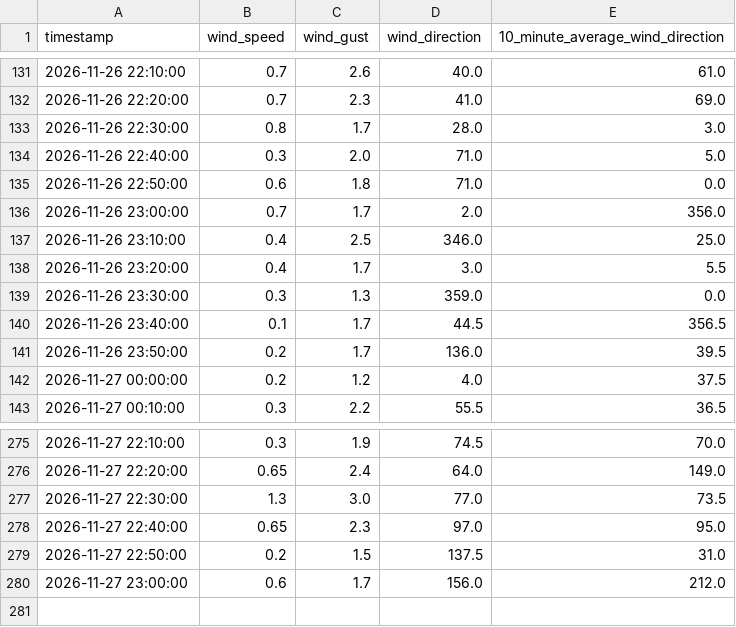
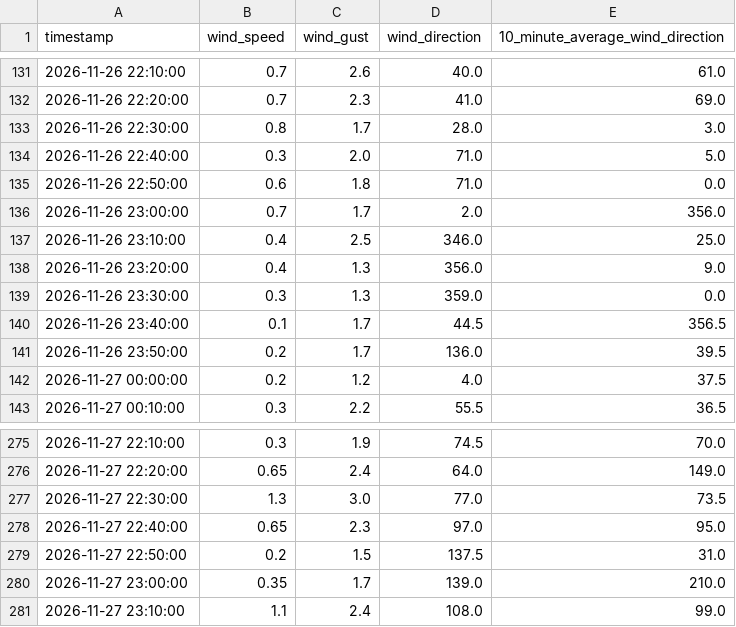
Before and after one commit to DennisAschenbrenner/ecowitt, a CSV file: ecowitt_wind_10min.csv, drawn as a sheet; only a part is shown, gaps mark what is left out.

```diff
--- a/ecowitt_wind_10min.csv
+++ b/ecowitt_wind_10min.csv
@@ -137,3 +137,3 @@
 2026-11-26 23:10:00;0.4;2.5;346.0;25.0
-2026-11-26 23:20:00;0.4;1.7;3.0;5.5
+2026-11-26 23:20:00;0.4;1.3;356.0;9.0
 2026-11-26 23:30:00;0.3;1.3;359.0;0.0
@@ -279,2 +279,3 @@
 2026-11-27 22:50:00;0.2;1.5;137.5;31.0
-2026-11-27 23:00:00;0.6;1.7;156.0;212.0
+2026-11-27 23:00:00;0.35;1.7;139.0;210.0
+2026-11-27 23:10:00;1.1;2.4;108.0;99.0
```
Also changed, not shown: 2 other files.
